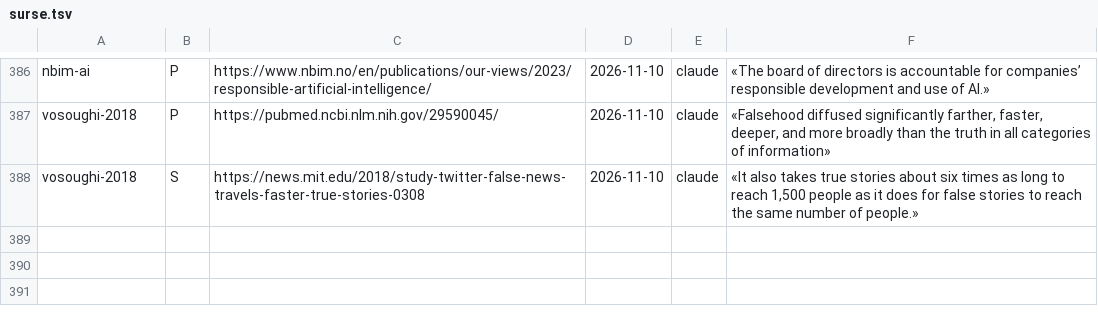
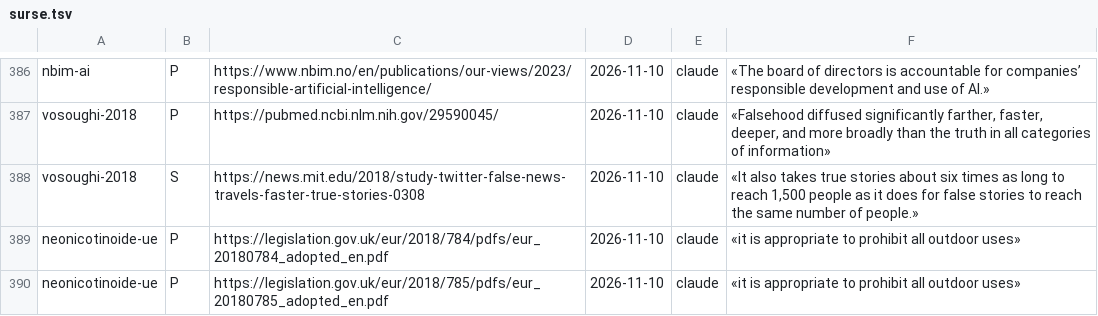
Before and after one commit to norgedan/norgedan.github.io, a TSV file: scripts/surse.tsv, drawn as a sheet; only a part is shown, gaps mark what is left out; the diff names each change by its address in the sheet, - before the commit and + after, or states it on an @@ line.

Commit message:
pas138: [structura] pilotul regula=script: [21] in scripts/reguli

```diff
--- a/scripts/surse.tsv
+++ b/scripts/surse.tsv
+row 389: neonicotinoide-ue | P | https://legislation.gov.uk/eur/2018/784/pdfs/eur_20180784_adopted_en.pdf | 2026-11-10 | claude | «it is appropriate to prohibit all outdoor uses»
+row 390: neonicotinoide-ue | P | https://legislation.gov.uk/eur/2018/785/pdfs/eur_20180785_adopted_en.pdf | 2026-11-10 | claude | «it is appropriate to prohibit all outdoor uses»
```
Also changed, not shown: 6 other files.
